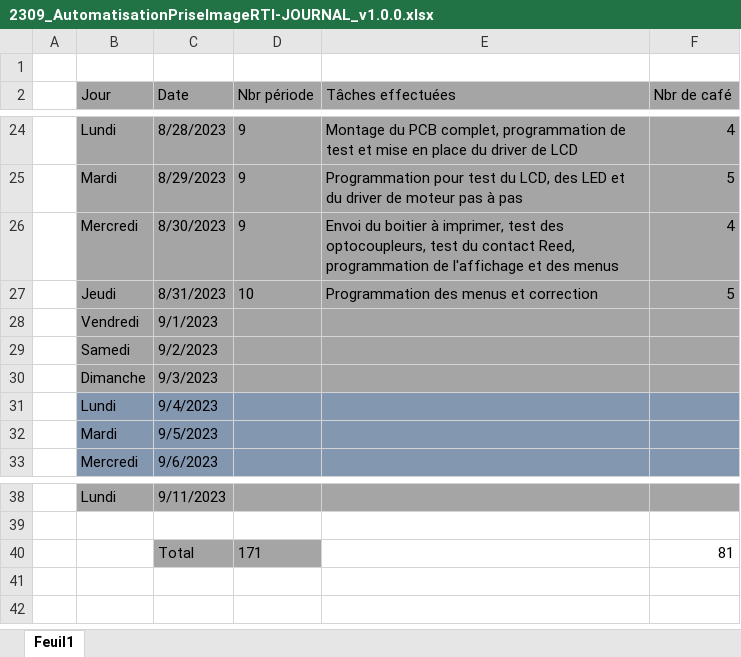
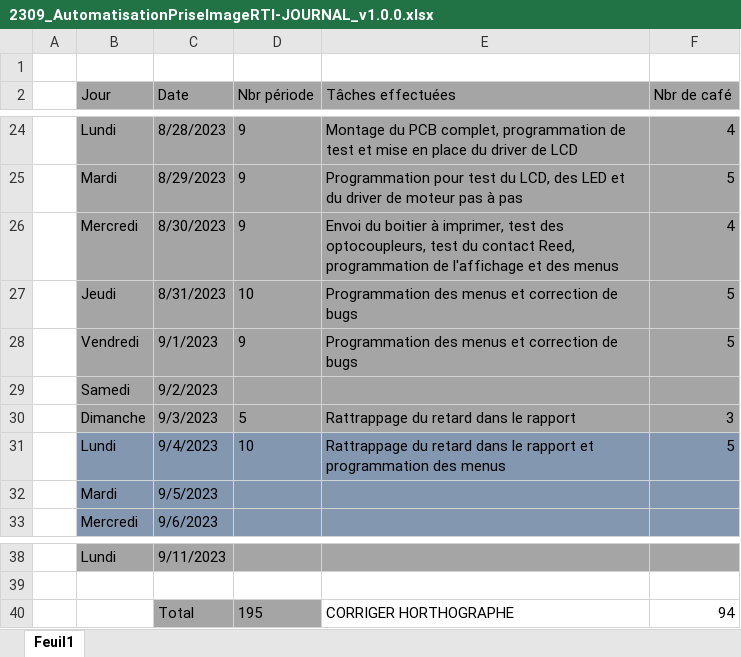
Before and after one commit to Belprot/2309_AutomatisationPriseImageRTI, an Excel workbook: doc/2309_AutomatisationPriseImageRTI-JOURNAL_v1.0.0.xlsx, sheet Feuil1, drawn as a sheet; only a part is shown, gaps mark what is left out; values as stored, in another font and other column widths than the file's, no borders; the diff names each change by its address in the sheet, - before the commit and + after, or states it on an @@ line.

```diff
--- a/doc/2309_AutomatisationPriseImageRTI-JOURNAL_v1.0.0.xlsx (sheet Feuil1)
+++ b/doc/2309_AutomatisationPriseImageRTI-JOURNAL_v1.0.0.xlsx (sheet Feuil1)
-E27 (Tâches effectuées): Programmation des menus et correction
+E27 (Tâches effectuées): Programmation des menus et correction de bugs
-D28 (Nbr période): (empty)
+D28 (Nbr période): 9
-E28 (Tâches effectuées): (empty)
+E28 (Tâches effectuées): Programmation des menus et correction de bugs
-F28 (Nbr de café): (empty)
+F28 (Nbr de café): 5
-D30 (Nbr période): (empty)
+D30 (Nbr période): 5
-E30 (Tâches effectuées): (empty)
+E30 (Tâches effectuées): Rattrappage du retard dans le rapport
-F30 (Nbr de café): (empty)
+F30 (Nbr de café): 3
-D31 (Nbr période): (empty)
+D31 (Nbr période): 10
-E31 (Tâches effectuées): (empty)
+E31 (Tâches effectuées): Rattrappage du retard dans le rapport et programmation des menus
-F31 (Nbr de café): (empty)
+F31 (Nbr de café): 5
-D40 (Nbr période): 171
+D40 (Nbr période): 195
-E40 (Tâches effectuées): (empty)
+E40 (Tâches effectuées): CORRIGER HORTHOGRAPHE
-F40 (Nbr de café): 81
+F40 (Nbr de café): 94
```
Also changed, not shown: doc/2309_AutomatisationPriseImageRTI-PLANNING_v1.0.0.xlsx, 17 other files.
